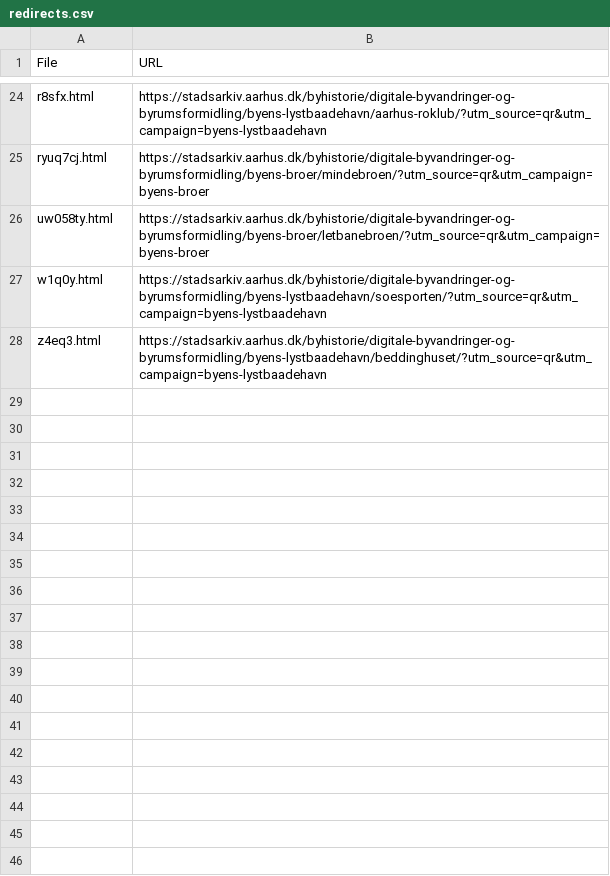
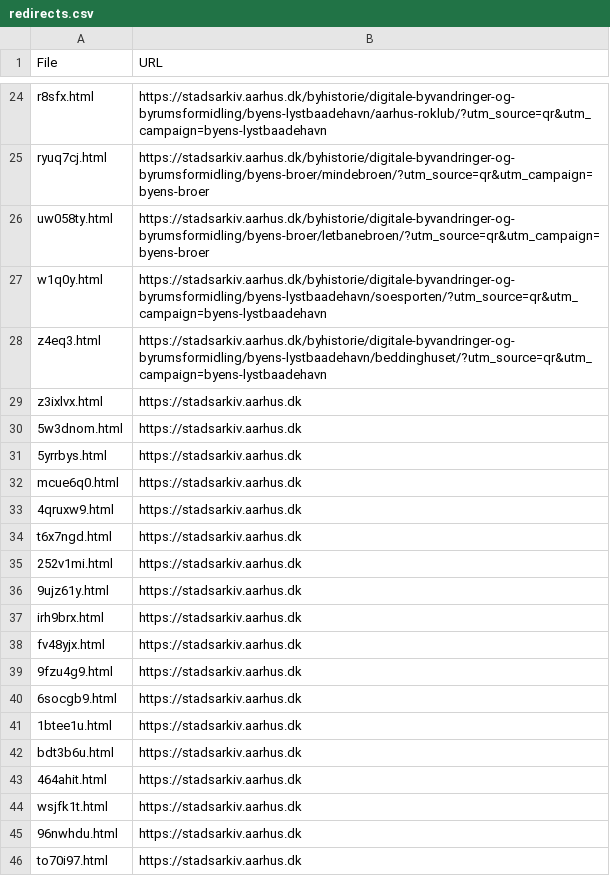
Before and after one commit to aarhusstadsarkiv/permanent-urls, a CSV file: bin/redirects.csv, drawn as a sheet; only a part is shown, gaps mark what is left out.

Commit message:
add new redirectst

```diff
--- a/bin/redirects.csv
+++ b/bin/redirects.csv
@@ -28 +28,19 @@ w1q0y.html,https://stadsarkiv.aarhus.dk/byhistorie/digitale-byvandringer-og-byru
 z4eq3.html,https://stadsarkiv.aarhus.dk/byhistorie/digitale-byvandringer-og-byrumsformidling/byens-lystbaadehavn/beddinghuset/?utm_source=qr&utm_campaign=byens-lystbaadehavn
+z3ixlvx.html,https://stadsarkiv.aarhus.dk
+5w3dnom.html,https://stadsarkiv.aarhus.dk
+5yrrbys.html,https://stadsarkiv.aarhus.dk
+mcue6q0.html,https://stadsarkiv.aarhus.dk
+4qruxw9.html,https://stadsarkiv.aarhus.dk
+t6x7ngd.html,https://stadsarkiv.aarhus.dk
+252v1mi.html,https://stadsarkiv.aarhus.dk
+9ujz61y.html,https://stadsarkiv.aarhus.dk
+irh9brx.html,https://stadsarkiv.aarhus.dk
+fv48yjx.html,https://stadsarkiv.aarhus.dk
+9fzu4g9.html,https://stadsarkiv.aarhus.dk
+6socgb9.html,https://stadsarkiv.aarhus.dk
+1btee1u.html,https://stadsarkiv.aarhus.dk
+bdt3b6u.html,https://stadsarkiv.aarhus.dk
+464ahit.html,https://stadsarkiv.aarhus.dk
+wsjfk1t.html,https://stadsarkiv.aarhus.dk
+96nwhdu.html,https://stadsarkiv.aarhus.dk
+to70i97.html,https://stadsarkiv.aarhus.dk
```
